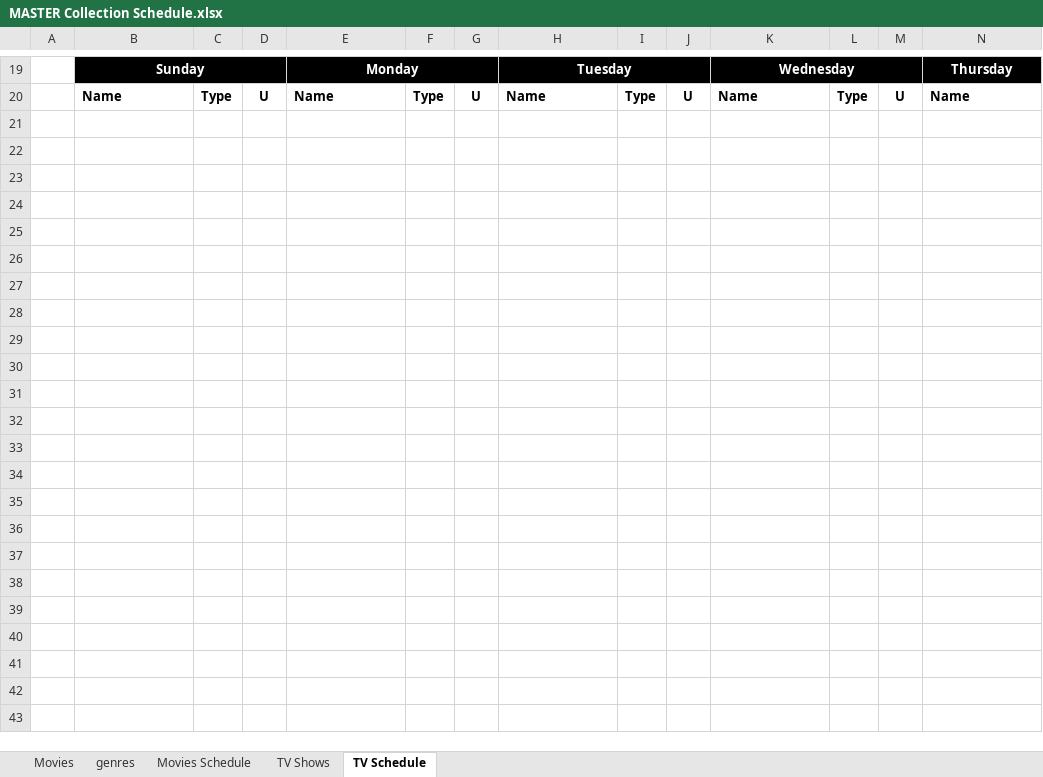
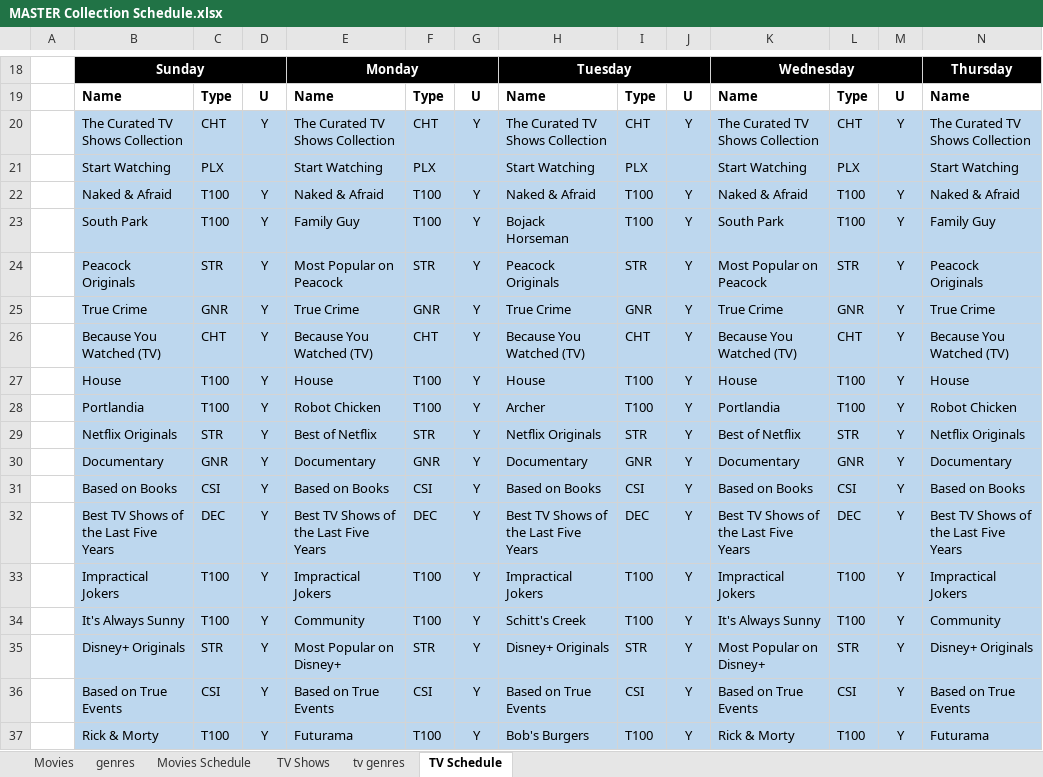
Before and after one commit to brandontravis/pmm-config, an Excel workbook: MASTER Collection Schedule.xlsx, sheet TV Schedule, drawn as a sheet; only a part is shown, gaps mark what is left out; values as stored, in another font and other column widths than the file's, no borders; rows hold the shown columns only; the diff covers the shown part only; the diff names each change by its address in the sheet, - before the commit and + after, or states it on an @@ line.

```diff
--- a/MASTER Collection Schedule.xlsx (sheet TV Schedule)
+++ b/MASTER Collection Schedule.xlsx (sheet TV Schedule)
+sheet tab: tv genres
+row 20:  | The Curated TV Shows Collection | CHT | Y | The Curated TV Shows Collection | CHT | Y | The Curated TV Shows Collection | CHT | Y | The Curated TV Shows Collection | CHT | Y | The Curated TV Shows Collection
+row 21:  | Start Watching | PLX |  | Start Watching | PLX |  | Start Watching | PLX |  | Start Watching | PLX |  | Start Watching
+row 22:  | Naked & Afraid | T100 | Y | Naked & Afraid | T100 | Y | Naked & Afraid | T100 | Y | Naked & Afraid | T100 | Y | Naked & Afraid
+row 23:  | South Park | T100 | Y | Family Guy | T100 | Y | Bojack Horseman | T100 | Y | South Park | T100 | Y | Family Guy
+row 24:  | Peacock Originals | STR | Y | Most Popular on Peacock | STR | Y | Peacock Originals | STR | Y | Most Popular on Peacock | STR | Y | Peacock Originals
+row 25:  | True Crime | GNR | Y | True Crime | GNR | Y | True Crime | GNR | Y | True Crime | GNR | Y | True Crime
+row 26:  | Because You Watched (TV) | CHT | Y | Because You Watched (TV) | CHT | Y | Because You Watched (TV) | CHT | Y | Because You Watched (TV) | CHT | Y | Because You Watched (TV)
+row 27:  | House | T100 | Y | House | T100 | Y | House | T100 | Y | House | T100 | Y | House
+row 28:  | Portlandia | T100 | Y | Robot Chicken | T100 | Y | Archer | T100 | Y | Portlandia | T100 | Y | Robot Chicken
+row 29:  | Netflix Originals | STR | Y | Best of Netflix | STR | Y | Netflix Originals | STR | Y | Best of Netflix | STR | Y | Netflix Originals
+row 30:  | Documentary | GNR | Y | Documentary | GNR | Y | Documentary | GNR | Y | Documentary | GNR | Y | Documentary
+row 31:  | Based on Books | CSI | Y | Based on Books | CSI | Y | Based on Books | CSI | Y | Based on Books | CSI | Y | Based on Books
+row 32:  | Best TV Shows of the Last Five Years | DEC | Y | Best TV Shows of the Last Five Years | DEC | Y | Best TV Shows of the Last Five Years | DEC | Y | Best TV Shows of the Last Five Years | DEC | Y | Best TV Shows of the Last Five Years
+row 33:  | Impractical Jokers | T100 | Y | Impractical Jokers | T100 | Y | Impractical Jokers | T100 | Y | Impractical Jokers | T100 | Y | Impractical Jokers
+row 34:  | It's Always Sunny | T100 | Y | Community | T100 | Y | Schitt's Creek | T100 | Y | It's Always Sunny | T100 | Y | Community
+row 35:  | Disney+ Originals | STR | Y | Most Popular on Disney+ | STR | Y | Disney+ Originals | STR | Y | Most Popular on Disney+ | STR | Y | Disney+ Originals
+row 36:  | Based on True Events | CSI | Y | Based on True Events | CSI | Y | Based on True Events | CSI | Y | Based on True Events | CSI | Y | Based on True Events
+row 37:  | Rick & Morty | T100 | Y | Futurama | T100 | Y | Bob's Burgers | T100 | Y | Rick & Morty | T100 | Y | Futurama
```
Also changed, not shown: 35 added rows and 10 removed rows elsewhere in this sheet, sheet Movies Schedule, sheet TV Shows, sheet genres, 18 other files.
